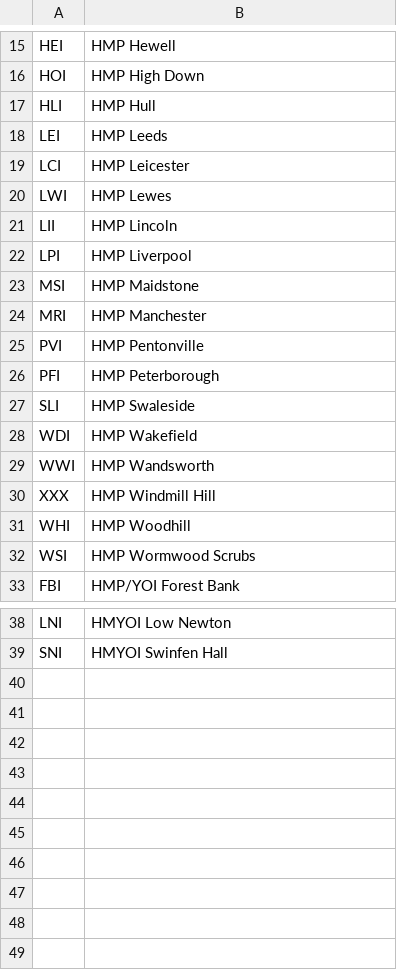
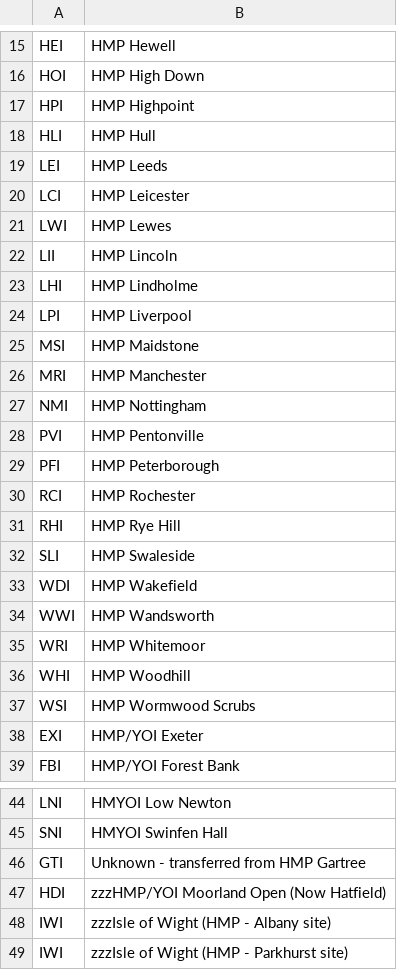
Before and after one commit to ministryofjustice/hmpps-restricted-patients-api, a CSV file: src/main/resources/agencyFinder/prison-codes.csv, drawn as a sheet; only a part is shown, gaps mark what is left out.

Commit message:
SDI-448: 🗃️ More mappings for hospitals and prisons (#159)

```diff
--- a/src/main/resources/agencyFinder/prison-codes.csv
+++ b/src/main/resources/agencyFinder/prison-codes.csv
@@ -16,2 +16,3 @@ HEI,HMP Hewell
 HOI,HMP High Down
+HPI,HMP Highpoint
 HLI,HMP Hull
@@ -21,2 +22,3 @@ LWI,HMP Lewes
 LII,HMP Lincoln
+LHI,HMP Lindholme
 LPI,HMP Liverpool
@@ -24,4 +26,7 @@ MSI,HMP Maidstone
 MRI,HMP Manchester
+NMI,HMP Nottingham
 PVI,HMP Pentonville
 PFI,HMP Peterborough
+RCI,HMP Rochester
+RHI,HMP Rye Hill
 SLI,HMP Swaleside
@@ -29,5 +34,6 @@ WDI,HMP Wakefield
 WWI,HMP Wandsworth
-XXX,HMP Windmill Hill
+WRI,HMP Whitemoor
 WHI,HMP Woodhill
 WSI,HMP Wormwood Scrubs
+EXI,HMP/YOI Exeter
 FBI,HMP/YOI Forest Bank
@@ -39 +45,5 @@ LNI,HMYOI Low Newton
 SNI,HMYOI Swinfen Hall
+GTI,Unknown - transferred from HMP Gartree
+HDI,zzzHMP/YOI Moorland Open (Now Hatfield)
+IWI,zzzIsle of Wight (HMP - Albany site)
+IWI,zzzIsle of Wight (HMP - Parkhurst site)
```
Also changed, not shown: src/main/resources/agencyFinder/hospital-codes.csv.
